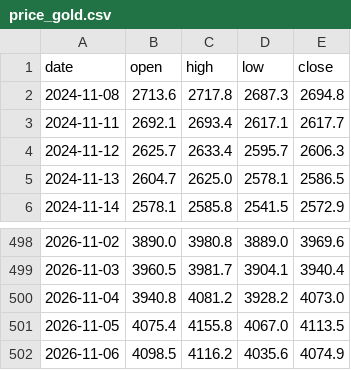
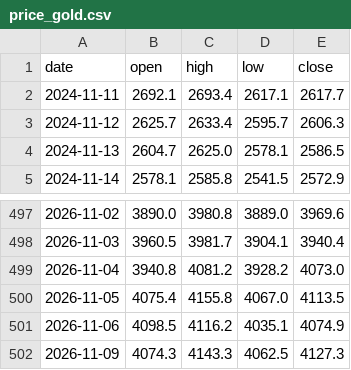
Before and after one commit to Allenvip1/G-F-U-T, a CSV file: data/price_gold.csv, drawn as a sheet; only a part is shown, gaps mark what is left out.

```diff
--- a/data/price_gold.csv
+++ b/data/price_gold.csv
@@ -1,3 +1,2 @@
 date,open,high,low,close
-2024-11-08,2713.6,2717.8,2687.3,2694.8
 2024-11-11,2692.1,2693.4,2617.1,2617.7
@@ -501,2 +500,3 @@ date,open,high,low,close
 2026-11-05,4075.4,4155.8,4067.0,4113.5
-2026-11-06,4098.5,4116.2,4035.6,4074.9
+2026-11-06,4098.5,4116.2,4035.1,4074.9
+2026-11-09,4074.3,4143.3,4062.5,4127.3
```
Also changed, not shown: data/price_silver.csv, 1 other file.
